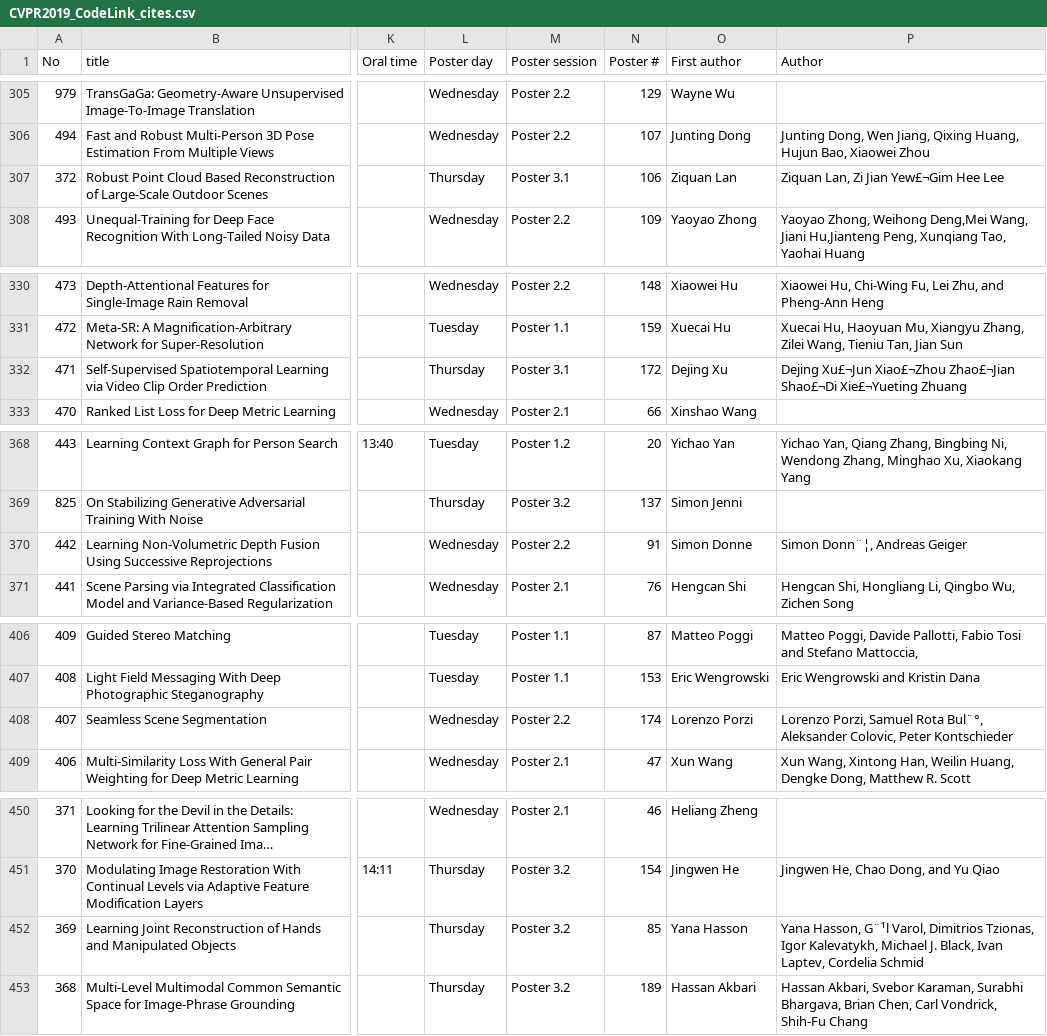
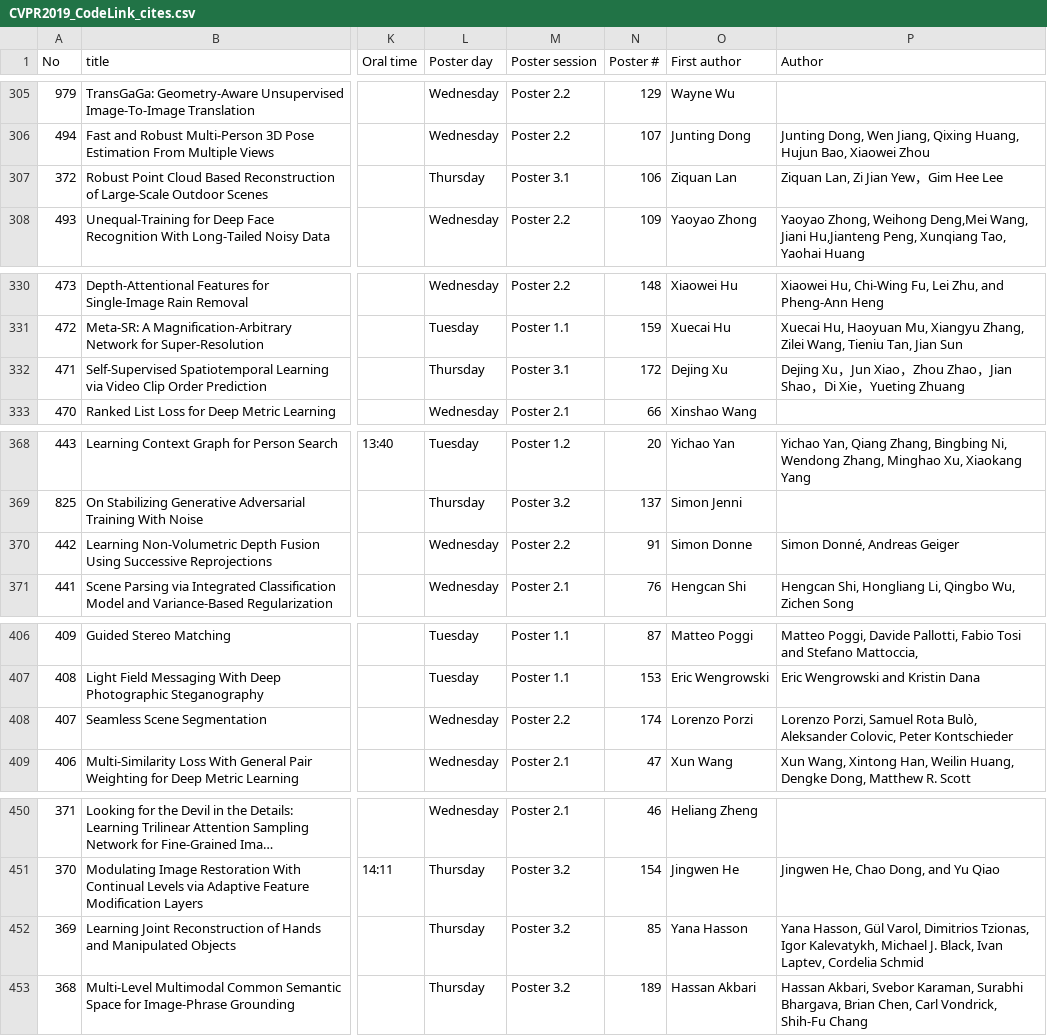
Before and after one commit to AMDS123/CVPR2019_code_cites, a CSV file: CVPR2019_CodeLink_cites.csv, drawn as a sheet; only a part is shown, gaps mark what is left out; long unchanged cells end in …; the diff covers the shown part only; the diff names each change by its address in the sheet, - before the commit and + after, or states it on an @@ line.

```diff
--- a/CVPR2019_CodeLink_cites.csv
+++ b/CVPR2019_CodeLink_cites.csv
-P307 (Author): Ziquan Lan, Zi Jian Yew£¬Gim Hee Lee
+P307 (Author): Ziquan Lan, Zi Jian Yew，Gim Hee Lee
-P332 (Author): Dejing Xu£¬Jun Xiao£¬Zhou Zhao£¬Jian Shao£¬Di Xie£¬Yueting Zhuang
+P332 (Author): Dejing Xu，Jun Xiao，Zhou Zhao，Jian Shao，Di Xie，Yueting Zhuang
-P370 (Author): Simon Donn¨¦, Andreas Geiger
+P370 (Author): Simon Donné, Andreas Geiger
-P408 (Author): …Samuel Rota Bul¨°, Aleksander Colovic,…
+P408 (Author): …Samuel Rota Bulò, Aleksander Colovic,…
-P452 (Author): Yana Hasson, G¨¹l Varol, Dimitrios…
+P452 (Author): Yana Hasson, Gül Varol, Dimitrios…
```
Also changed, not shown: 19 edited cells elsewhere in this file.
